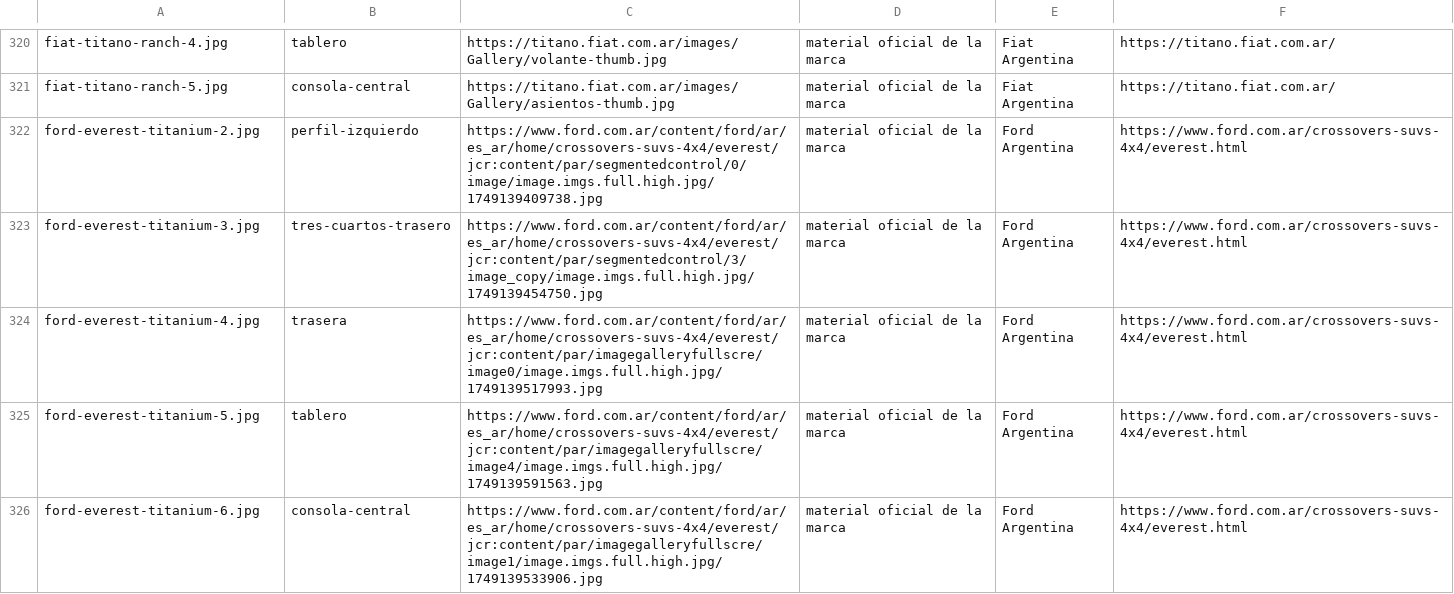
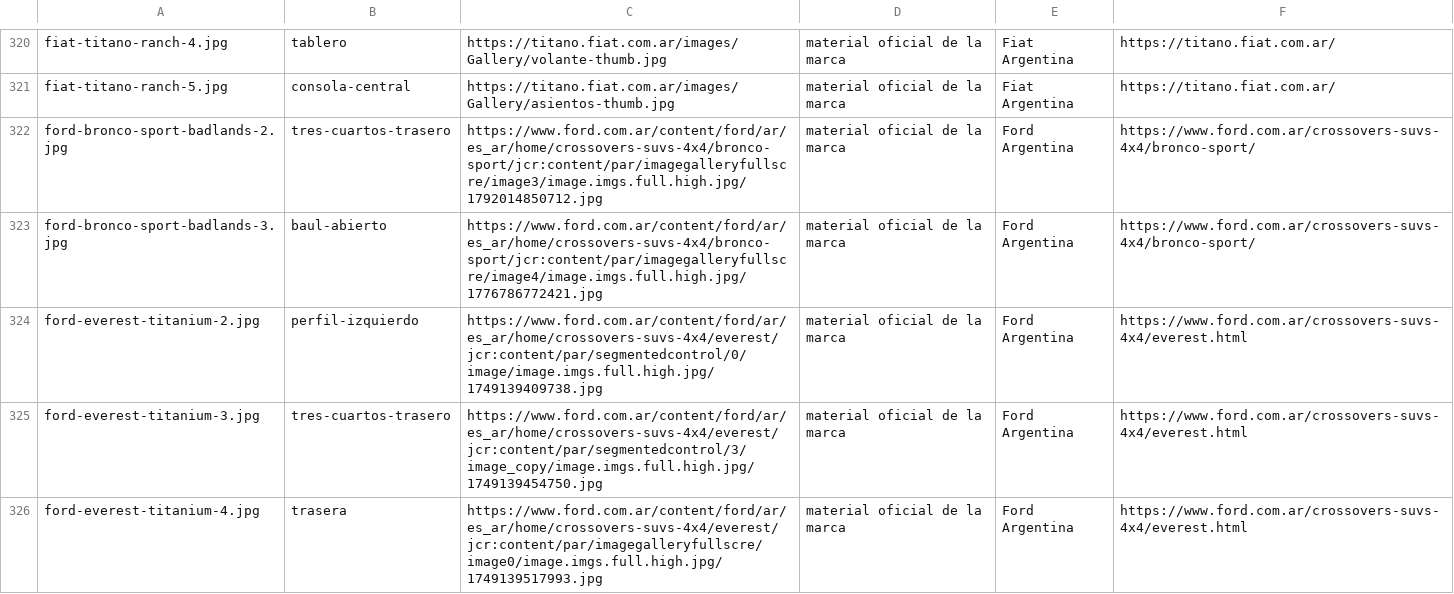
Before and after one commit to mgorganchian/autolofy, a TSV file: fotos-fuentes.tsv, drawn as a sheet; only a part is shown, gaps mark what is left out; the shorter side is filled out with more unchanged rows.

```diff
--- a/fotos-fuentes.tsv
+++ b/fotos-fuentes.tsv
@@ -321,2 +321,4 @@ fiat-titano-ranch-4.jpg	tablero	https://titano.fiat.com.ar/images/Gallery/volant
 fiat-titano-ranch-5.jpg	consola-central	https://titano.fiat.com.ar/images/Gallery/asientos-thumb.jpg	material oficial de la marca	Fiat Argentina	https://titano.fiat.com.ar/
+ford-bronco-sport-badlands-2.jpg	tres-cuartos-trasero	https://www.ford.com.ar/content/ford/ar/es_ar/home/crossovers-suvs-4x4/bronco-sport/jcr:content/par/imagegalleryfullscre/image3/image.imgs.full.high.jpg/1792014850712.jpg	material oficial de la marca	Ford Argentina	https://www.ford.com.ar/crossovers-suvs-4x4/bronco-sport/
+ford-bronco-sport-badlands-3.jpg	baul-abierto	https://www.ford.com.ar/content/ford/ar/es_ar/home/crossovers-suvs-4x4/bronco-sport/jcr:content/par/imagegalleryfullscre/image4/image.imgs.full.high.jpg/1776786772421.jpg	material oficial de la marca	Ford Argentina	https://www.ford.com.ar/crossovers-suvs-4x4/bronco-sport/
 ford-everest-titanium-2.jpg	perfil-izquierdo	https://www.ford.com.ar/content/ford/ar/es_ar/home/crossovers-suvs-4x4/everest/jcr:content/par/segmentedcontrol/0/image/image.imgs.full.high.jpg/1749139409738.jpg	material oficial de la marca	Ford Argentina	https://www.ford.com.ar/crossovers-suvs-4x4/everest.html
```
Also changed, not shown: fotos-oficiales-descartadas.tsv, 4 other files.
